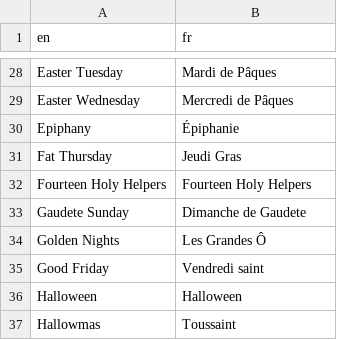
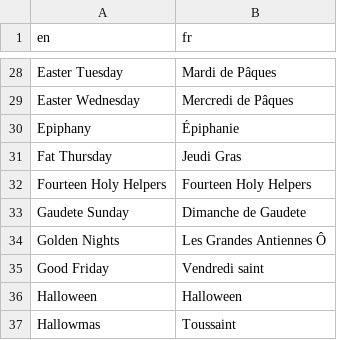
Before and after one commit to joe-antognini/tridentine_calendar, a CSV file: tridentine_calendar/i18n/fr/feasts_seasons.csv, drawn as a sheet; only a part is shown, gaps mark what is left out.

Commit message:
[FR] "Grandes Ô" --> "Grandes Antiennes Ô"

```diff
--- a/tridentine_calendar/i18n/fr/feasts_seasons.csv
+++ b/tridentine_calendar/i18n/fr/feasts_seasons.csv
@@ -33,3 +33,3 @@ Fourteen Holy Helpers,Fourteen Holy Helpers
 Gaudete Sunday,Dimanche de Gaudete
-Golden Nights,Les Grandes Ô
+Golden Nights,Les Grandes Antiennes Ô
 Good Friday,Vendredi saint
```
